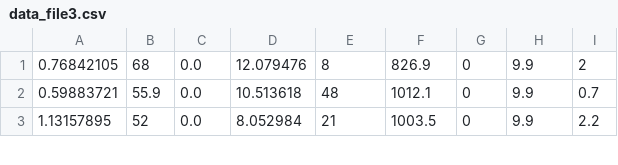
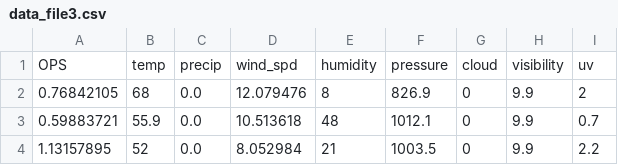
Before and after one commit to MLBWeatherAnalysis/version-1, a CSV file: data_file3.csv, drawn as a sheet; only a part is shown.

Commit message:
Update data_file3.csv

```diff
--- a/data_file3.csv
+++ b/data_file3.csv
@@ -1 +1,2 @@
+OPS,temp,precip,wind_spd,humidity,pressure,cloud,visibility,uv
 0.76842105,68,0.0,12.079476,8,826.9,0,9.9,2
```
